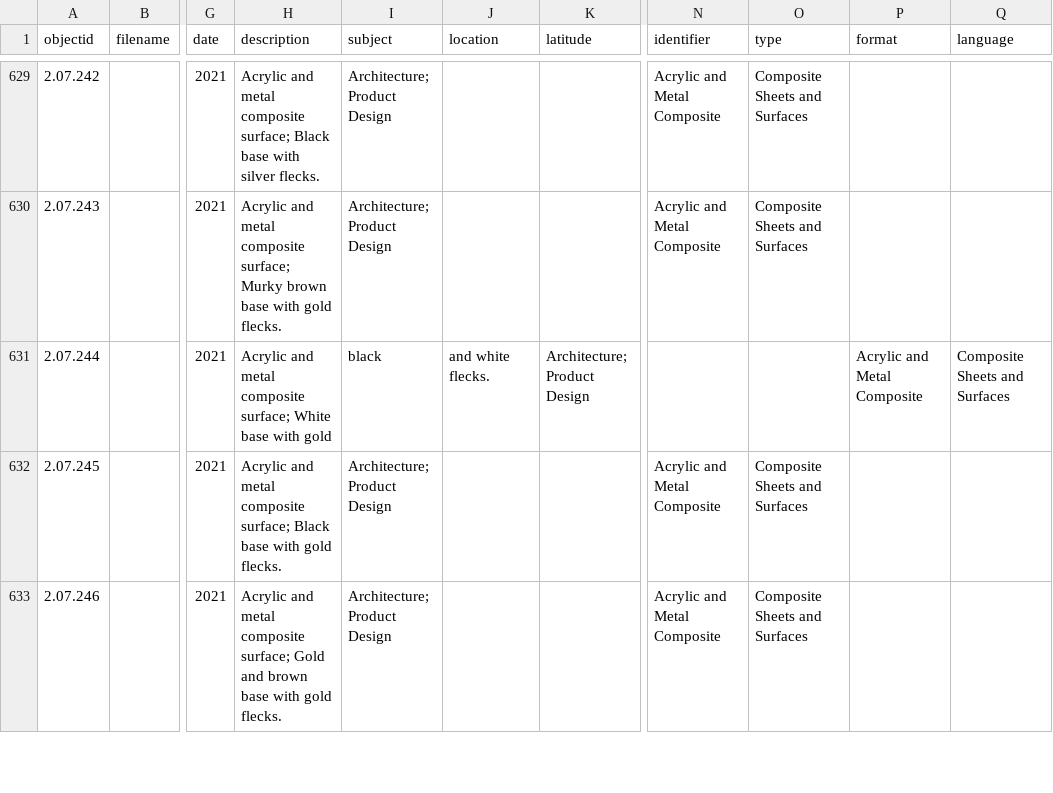
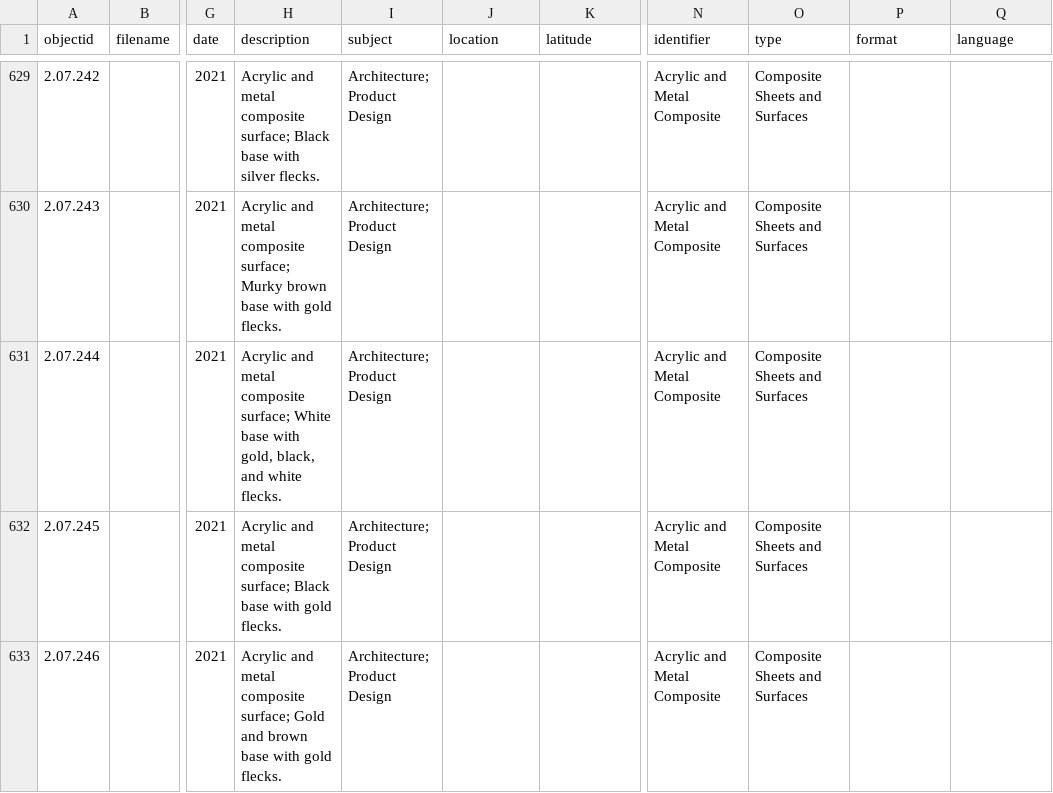
Before and after one commit to envd-ucb/materials-library, a CSV file: _data/demo-metadata.csv, drawn as a sheet; only a part is shown, gaps mark what is left out; the diff names each change by its address in the sheet, - before the commit and + after, or states it on an @@ line.

Commit message:
Update demo-metadata.csv
correction

```diff
--- a/_data/demo-metadata.csv
+++ b/_data/demo-metadata.csv
-H631 (description): …base with gold
+H631 (description): …base with gold, black, and white flecks.
-I631 (subject): black
+I631 (subject): Architecture; Product Design
-J631 (location): and white flecks.
+J631 (location): (empty)
-K631 (latitude): Architecture; Product Design
+K631 (latitude): (empty)
-N631 (identifier): (empty)
+N631 (identifier): Acrylic and Metal Composite
-O631 (type): (empty)
+O631 (type): Composite Sheets and Surfaces
-P631 (format): Acrylic and Metal Composite
+P631 (format): (empty)
-Q631 (language): Composite Sheets and Surfaces
+Q631 (language): (empty)
```
